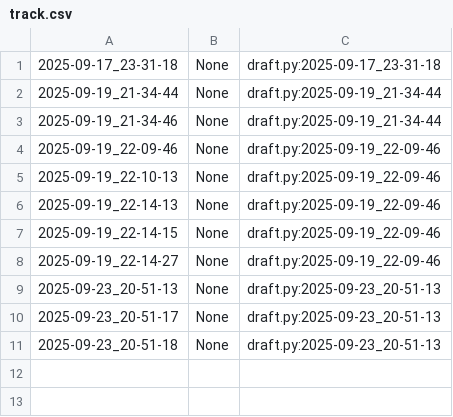
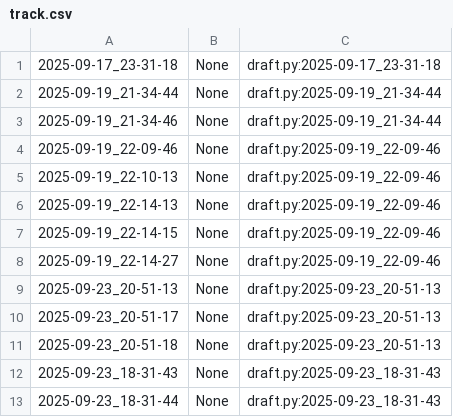
Before and after one commit to qxcode-course/poo-rc-bloco-a-M1guel-V1ana, a CSV file: poo/.tko/track/toalha/track.csv, drawn as a sheet; the diff names each change by its address in the sheet, - before the commit and + after, or states it on an @@ line.

```diff
--- a/poo/.tko/track/toalha/track.csv
+++ b/poo/.tko/track/toalha/track.csv
+row 12: 2025-09-23_18-31-43 | None | draft.py:2025-09-23_18-31-43
+row 13: 2025-09-23_18-31-44 | None | draft.py:2025-09-23_18-31-43
```
Also changed, not shown: 4 other files.
